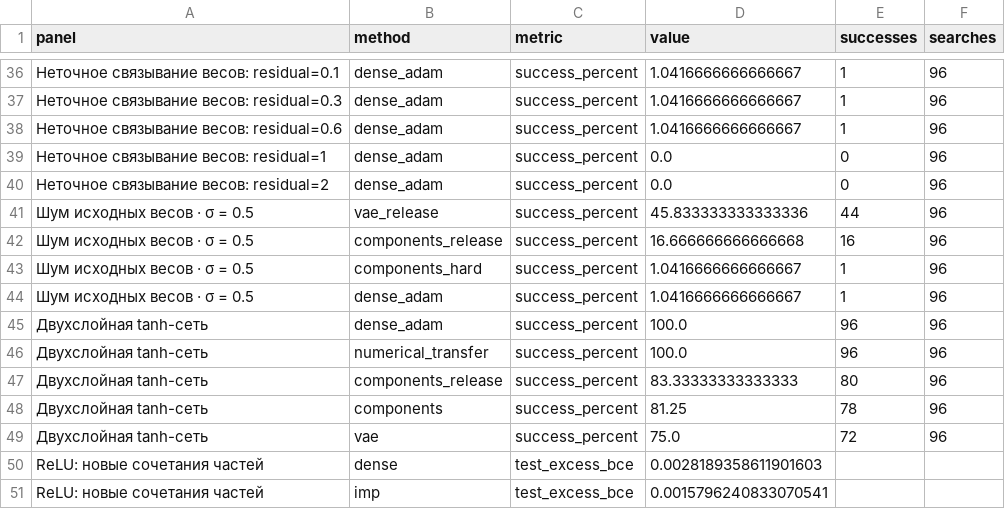
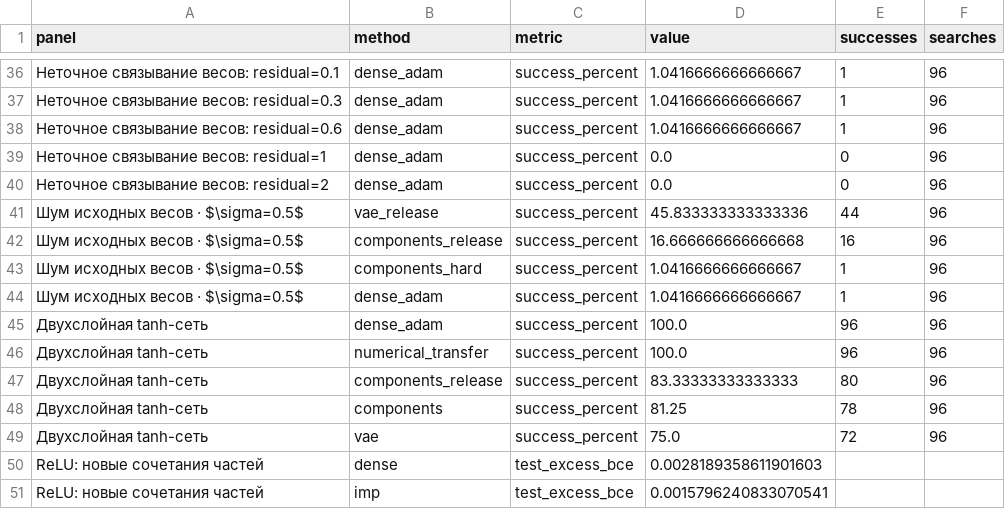
Before and after one commit to Demoren1/InductionBiasResearch, a CSV file: mds/assets/2026-10-26/chart_data.csv, drawn as a sheet; only a part is shown, gaps mark what is left out; the diff names each change by its address in the sheet, - before the commit and + after, or states it on an @@ line.

Commit message:
Use TeX notation consistently and make the methods protocol concise

```diff
--- a/mds/assets/2026-10-26/chart_data.csv
+++ b/mds/assets/2026-10-26/chart_data.csv
-A41:A44 (panel): Шум исходных весов · σ = 0.5
+A41:A44 (panel): Шум исходных весов · $\sigma=0.5$
```
Also changed, not shown: 18 other files.
